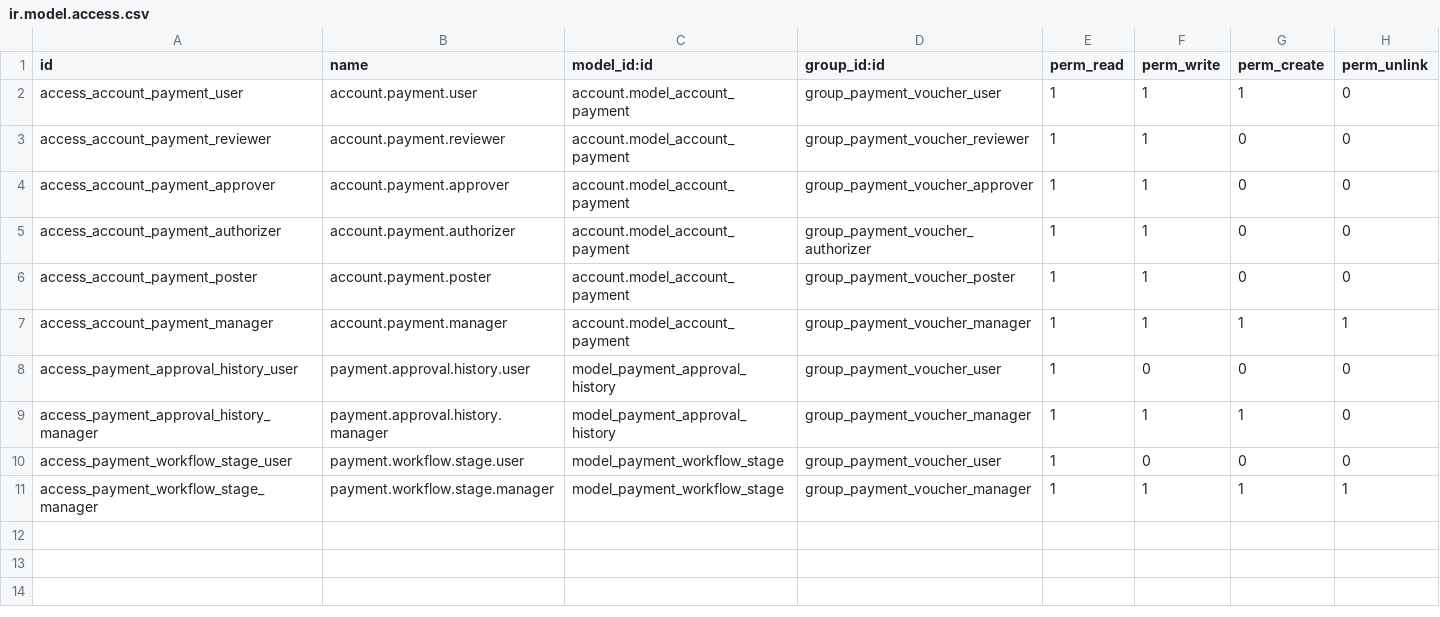
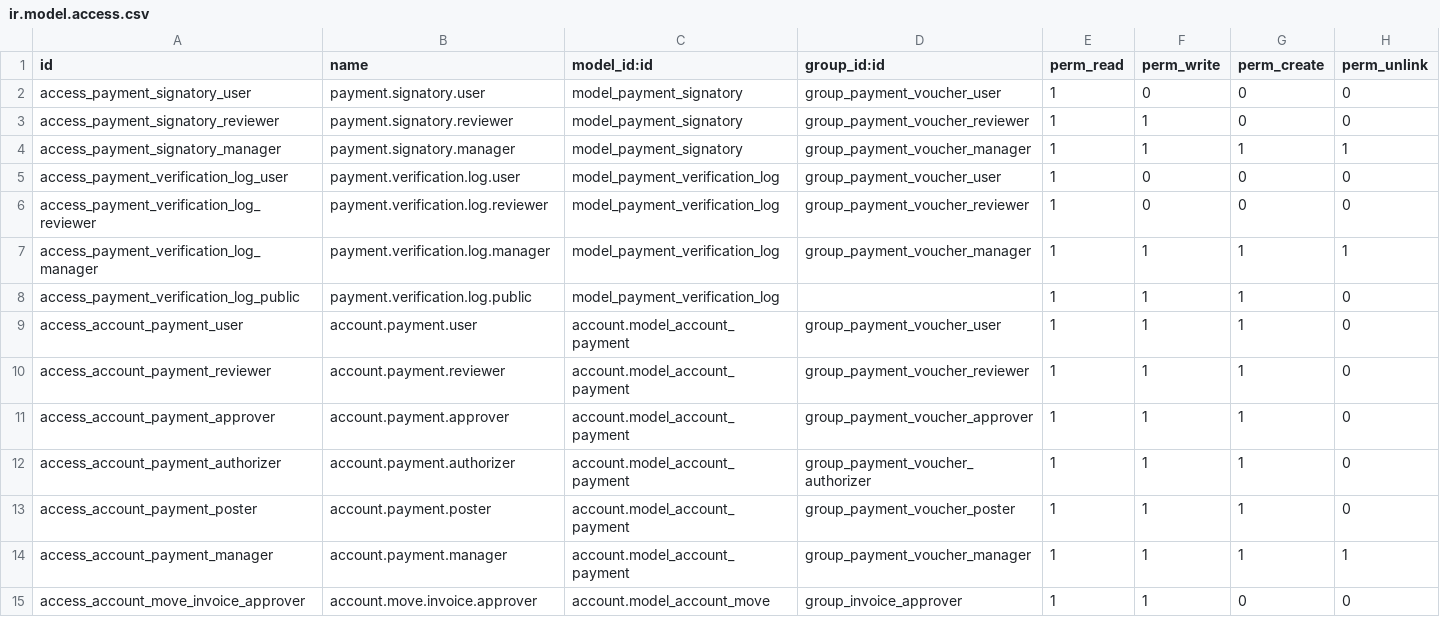
Before and after one commit to renbran/FINAL-ODOO-APPS, a CSV file: account_payment_final/security/ir.model.access.csv, drawn as a sheet.

```diff
--- a/account_payment_final/security/ir.model.access.csv
+++ b/account_payment_final/security/ir.model.access.csv
@@ -1,11 +1,15 @@
 id,name,model_id:id,group_id:id,perm_read,perm_write,perm_create,perm_unlink
+access_payment_signatory_user,payment.signatory.user,model_payment_signatory,group_payment_voucher_user,1,0,0,0
+access_payment_signatory_reviewer,payment.signatory.reviewer,model_payment_signatory,group_payment_voucher_reviewer,1,1,0,0
+access_payment_signatory_manager,payment.signatory.manager,model_payment_signatory,group_payment_voucher_manager,1,1,1,1
+access_payment_verification_log_user,payment.verification.log.user,model_payment_verification_log,group_payment_voucher_user,1,0,0,0
+access_payment_verification_log_reviewer,payment.verification.log.reviewer,model_payment_verification_log,group_payment_voucher_reviewer,1,0,0,0
+access_payment_verification_log_manager,payment.verification.log.manager,model_payment_verification_log,group_payment_voucher_manager,1,1,1,1
+access_payment_verification_log_public,payment.verification.log.public,model_payment_verification_log,,1,1,1,0
 access_account_payment_user,account.payment.user,account.model_account_payment,group_payment_voucher_user,1,1,1,0
-access_account_payment_reviewer,account.payment.reviewer,account.model_account_payment,group_payment_voucher_reviewer,1,1,0,0
-access_account_payment_approver,account.payment.approver,account.model_account_payment,group_payment_voucher_approver,1,1,0,0
-access_account_payment_authorizer,account.payment.authorizer,account.model_account_payment,group_payment_voucher_authorizer,1,1,0,0
-access_account_payment_poster,account.payment.poster,account.model_account_payment,group_payment_voucher_poster,1,1,0,0
+access_account_payment_reviewer,account.payment.reviewer,account.model_account_payment,group_payment_voucher_reviewer,1,1,1,0
+access_account_payment_approver,account.payment.approver,account.model_account_payment,group_payment_voucher_approver,1,1,1,0
+access_account_payment_authorizer,account.payment.authorizer,account.model_account_payment,group_payment_voucher_authorizer,1,1,1,0
+access_account_payment_poster,account.payment.poster,account.model_account_payment,group_payment_voucher_poster,1,1,1,0
 access_account_payment_manager,account.payment.manager,account.model_account_payment,group_payment_voucher_manager,1,1,1,1
-access_payment_approval_history_user,payment.approval.history.user,model_payment_approval_history,group_payment_voucher_user,1,0,0,0
-access_payment_approval_history_manager,payment.approval.history.manager,model_payment_approval_history,group_payment_voucher_manager,1,1,1,0
-access_payment_workflow_stage_user,payment.workflow.stage.user,model_payment_workflow_stage,group_payment_voucher_user,1,0,0,0
-access_payment_workflow_stage_manager,payment.workflow.stage.manager,model_payment_workflow_stage,group_payment_voucher_manager,1,1,1,1
+access_account_move_invoice_approver,account.move.invoice.approver,account.model_account_move,group_invoice_approver,1,1,0,0
```
Also changed, not shown: 48 other files.
